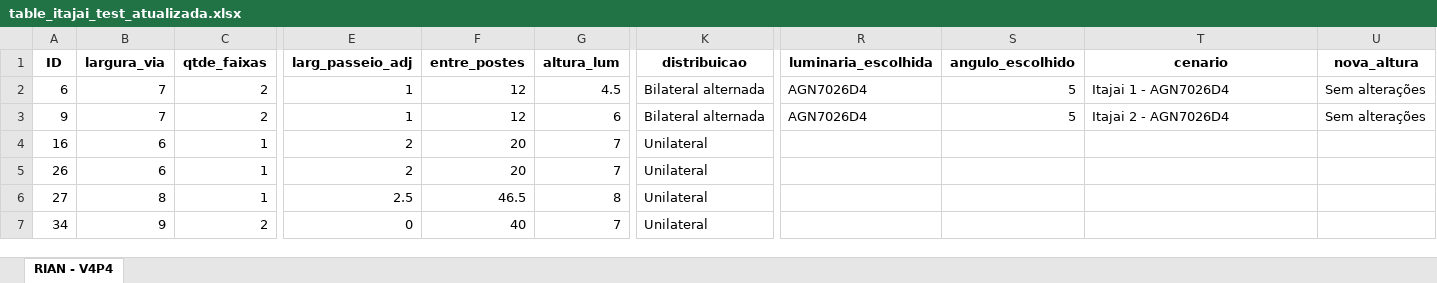
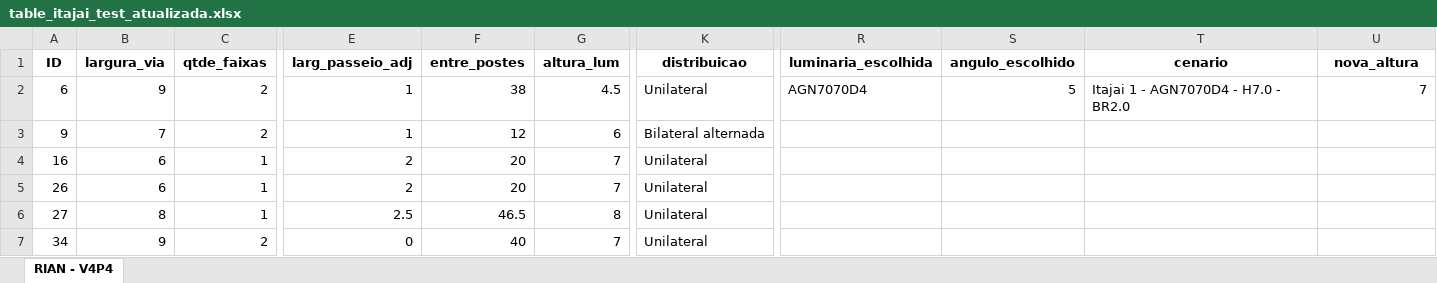
Before and after one commit to RianMarcos/Fast_PPP, an Excel workbook: table_itajai_test_atualizada.xlsx, sheet RIAN - V4P4, drawn as a sheet; only a part is shown, gaps mark what is left out; values as stored, in another font and other column widths than the file's, no borders; the diff names each change by its address in the sheet, - before the commit and + after, or states it on an @@ line.

```diff
--- a/table_itajai_test_atualizada.xlsx (sheet RIAN - V4P4)
+++ b/table_itajai_test_atualizada.xlsx (sheet RIAN - V4P4)
-B2 (largura_via): 7
+B2 (largura_via): 9
-F2 (entre_postes): 12
+F2 (entre_postes): 38
-K2 (distribuicao): Bilateral alternada
+K2 (distribuicao): Unilateral
-R2 (luminaria_escolhida): AGN7026D4
+R2 (luminaria_escolhida): AGN7070D4
-T2 (cenario): Itajai 1 - AGN7026D4
+T2 (cenario): Itajai 1 - AGN7070D4 - H7.0 - BR2.0
-U2 (nova_altura): Sem alterações
+U2 (nova_altura): 7
-R3 (luminaria_escolhida): AGN7026D4
+R3 (luminaria_escolhida): (empty)
-S3 (angulo_escolhido): 5
+S3 (angulo_escolhido): (empty)
-T3 (cenario): Itajai 2 - AGN7026D4
+T3 (cenario): (empty)
-U3 (nova_altura): Sem alterações
+U3 (nova_altura): (empty)
```
Also changed, not shown: table_itajai_test.xlsx, 5 other files.
